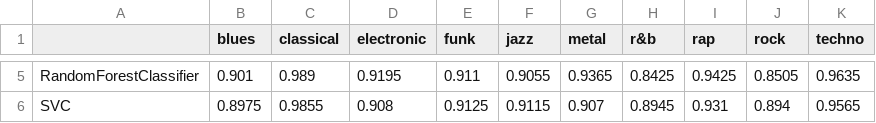
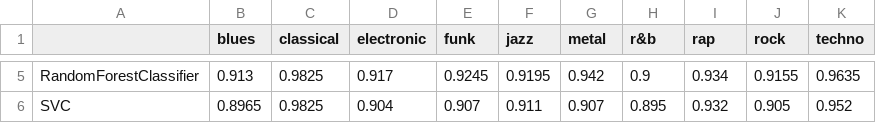
Before and after one commit to alpargur/machine-learning-101, a CSV file: dev/genre-classification/genre-classification/data/model_performance_1k.csv, drawn as a sheet; only a part is shown, gaps mark what is left out; the diff covers the shown part only; the diff names each change by its address in the sheet, - before the commit and + after, or states it on an @@ line.

Commit message:
do small fixes on initial-data-training-1k

```diff
--- a/dev/genre-classification/genre-classification/data/model_performance_1k.csv
+++ b/dev/genre-classification/genre-classification/data/model_performance_1k.csv
-B5 (blues): 0.901
+B5 (blues): 0.913
-C5 (classical): 0.989
+C5 (classical): 0.9825
-D5 (electronic): 0.9195
+D5 (electronic): 0.917
-E5 (funk): 0.911
+E5 (funk): 0.9245
-F5 (jazz): 0.9055
+F5 (jazz): 0.9195
-G5 (metal): 0.9365
+G5 (metal): 0.942
-H5 (r&b): 0.8425
+H5 (r&b): 0.9
-I5 (rap): 0.9425
+I5 (rap): 0.934
-J5 (rock): 0.8505
+J5 (rock): 0.9155
-B6 (blues): 0.8975
+B6 (blues): 0.8965
-C6 (classical): 0.9855
+C6 (classical): 0.9825
-D6 (electronic): 0.908
+D6 (electronic): 0.904
-E6 (funk): 0.9125
+E6 (funk): 0.907
-F6 (jazz): 0.9115
+F6 (jazz): 0.911
-H6 (r&b): 0.8945
+H6 (r&b): 0.895
-I6 (rap): 0.931
+I6 (rap): 0.932
-J6 (rock): 0.894
+J6 (rock): 0.905
-K6 (techno): 0.9565
+K6 (techno): 0.952
```
Also changed, not shown: 29 edited cells elsewhere in this file, 1 other file.
